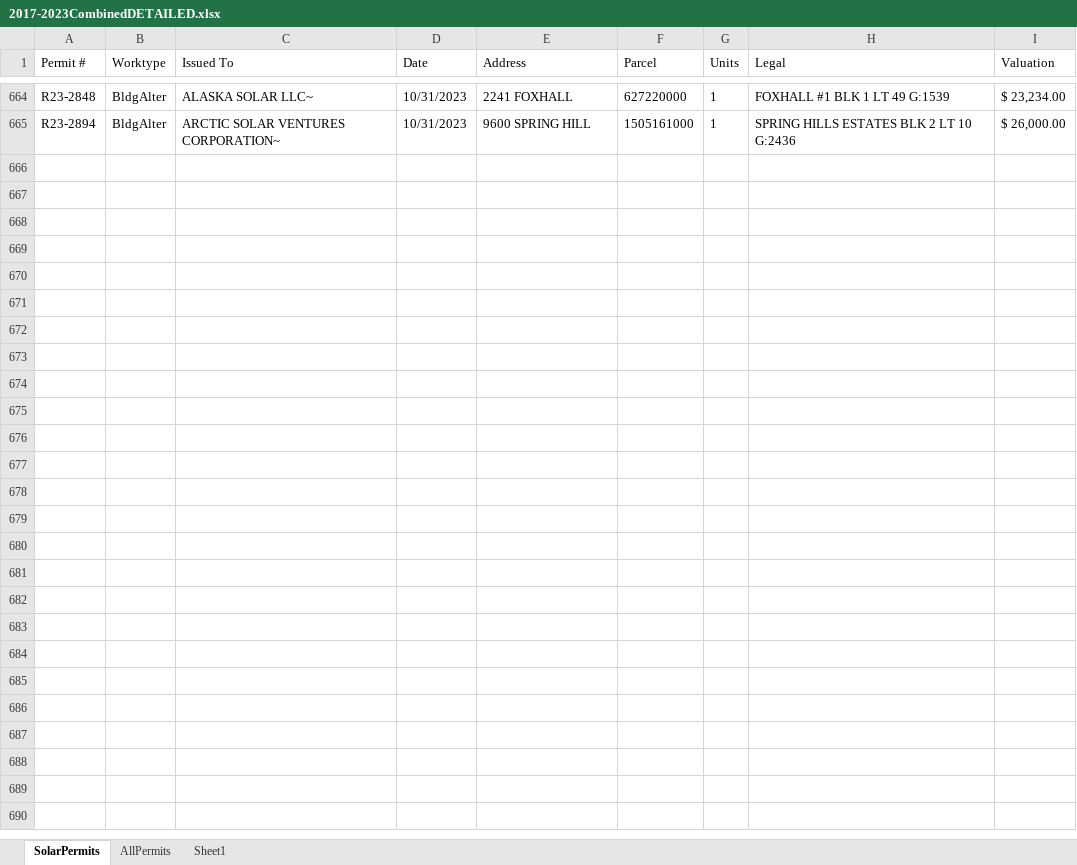
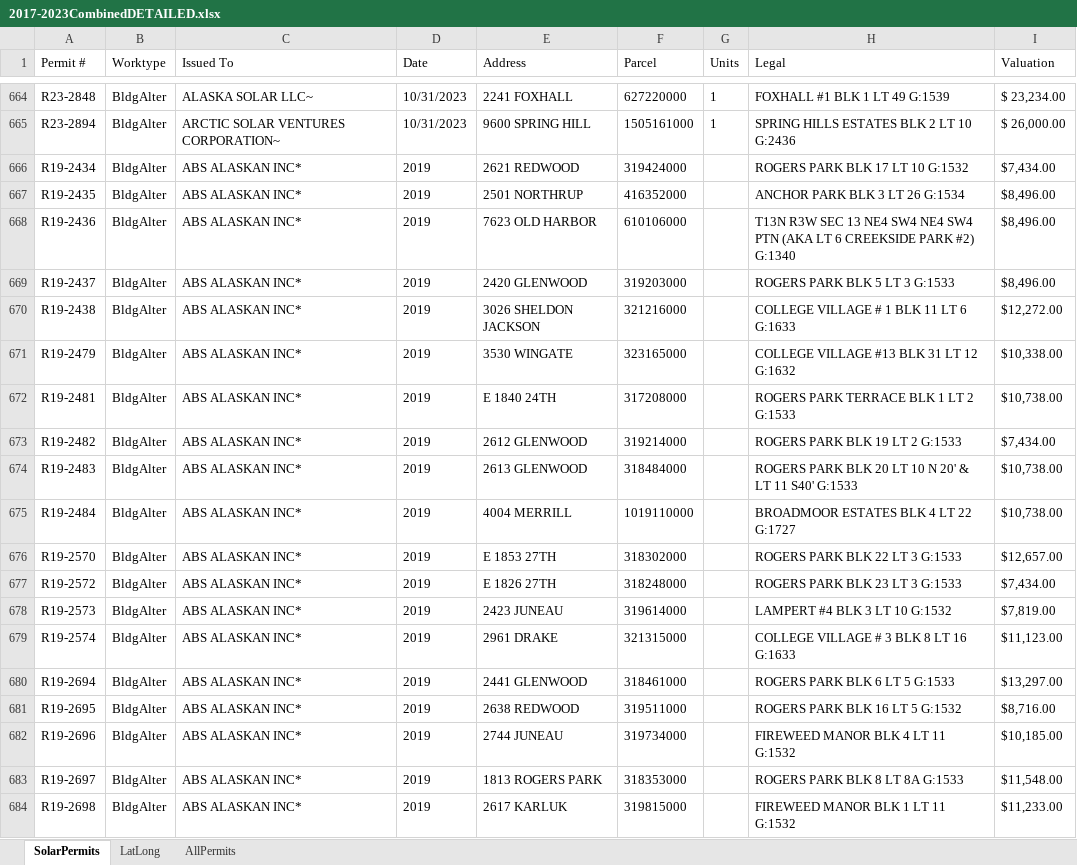
Before and after one commit to acep-uaf/sw_anchorage_solar_locations, an Excel workbook: data/2017-2023CombinedDETAILED.xlsx, sheet SolarPermits, drawn as a sheet; only a part is shown, gaps mark what is left out; values as stored, in another font and other column widths than the file's, no borders; charts and pictures not drawn; the diff covers the shown part only; the diff names each change by its address in the sheet, - before the commit and + after, or states it on an @@ line.

```diff
--- a/data/2017-2023CombinedDETAILED.xlsx (sheet SolarPermits)
+++ b/data/2017-2023CombinedDETAILED.xlsx (sheet SolarPermits)
-sheet tab: Sheet1
+sheet tab: LatLong
+row 666: R19-2434 | BldgAlter | ABS ALASKAN INC* | 2019 | 2621 REDWOOD | 319424000 |  | ROGERS PARK BLK 17 LT 10 G:1532 | $7,434.00
+row 667: R19-2435 | BldgAlter | ABS ALASKAN INC* | 2019 | 2501 NORTHRUP | 416352000 |  | ANCHOR PARK BLK 3 LT 26 G:1534 | $8,496.00
+row 668: R19-2436 | BldgAlter | ABS ALASKAN INC* | 2019 | 7623 OLD HARBOR | 610106000 |  | T13N R3W SEC 13 NE4 SW4 NE4 SW4 PTN (AKA LT 6 CREEKSIDE PARK #2) G:1340 | $8,496.00
+row 669: R19-2437 | BldgAlter | ABS ALASKAN INC* | 2019 | 2420 GLENWOOD | 319203000 |  | ROGERS PARK BLK 5 LT 3 G:1533 | $8,496.00
+row 670: R19-2438 | BldgAlter | ABS ALASKAN INC* | 2019 | 3026 SHELDON JACKSON | 321216000 |  | COLLEGE VILLAGE # 1 BLK 11 LT 6 G:1633 | $12,272.00
+row 671: R19-2479 | BldgAlter | ABS ALASKAN INC* | 2019 | 3530 WINGATE | 323165000 |  | COLLEGE VILLAGE #13 BLK 31 LT 12 G:1632 | $10,338.00
+row 672: R19-2481 | BldgAlter | ABS ALASKAN INC* | 2019 | E 1840 24TH | 317208000 |  | ROGERS PARK TERRACE BLK 1 LT 2 G:1533 | $10,738.00
+row 673: R19-2482 | BldgAlter | ABS ALASKAN INC* | 2019 | 2612 GLENWOOD | 319214000 |  | ROGERS PARK BLK 19 LT 2 G:1533 | $7,434.00
+row 674: R19-2483 | BldgAlter | ABS ALASKAN INC* | 2019 | 2613 GLENWOOD | 318484000 |  | ROGERS PARK BLK 20 LT 10 N 20' & LT 11 S40' G:1533 | $10,738.00
+row 675: R19-2484 | BldgAlter | ABS ALASKAN INC* | 2019 | 4004 MERRILL | 1019110000 |  | BROADMOOR ESTATES BLK 4 LT 22 G:1727 | $10,738.00
+row 676: R19-2570 | BldgAlter | ABS ALASKAN INC* | 2019 | E 1853 27TH | 318302000 |  | ROGERS PARK BLK 22 LT 3 G:1533 | $12,657.00
+row 677: R19-2572 | BldgAlter | ABS ALASKAN INC* | 2019 | E 1826 27TH | 318248000 |  | ROGERS PARK BLK 23 LT 3 G:1533 | $7,434.00
+row 678: R19-2573 | BldgAlter | ABS ALASKAN INC* | 2019 | 2423 JUNEAU | 319614000 |  | LAMPERT #4 BLK 3 LT 10 G:1532 | $7,819.00
+row 679: R19-2574 | BldgAlter | ABS ALASKAN INC* | 2019 | 2961 DRAKE | 321315000 |  | COLLEGE VILLAGE # 3 BLK 8 LT 16 G:1633 | $11,123.00
+row 680: R19-2694 | BldgAlter | ABS ALASKAN INC* | 2019 | 2441 GLENWOOD | 318461000 |  | ROGERS PARK BLK 6 LT 5 G:1533 | $13,297.00
+row 681: R19-2695 | BldgAlter | ABS ALASKAN INC* | 2019 | 2638 REDWOOD | 319511000 |  | ROGERS PARK BLK 16 LT 5 G:1532 | $8,716.00
+row 682: R19-2696 | BldgAlter | ABS ALASKAN INC* | 2019 | 2744 JUNEAU | 319734000 |  | FIREWEED MANOR BLK 4 LT 11 G:1532 | $10,185.00
+row 683: R19-2697 | BldgAlter | ABS ALASKAN INC* | 2019 | 1813 ROGERS PARK | 318353000 |  | ROGERS PARK BLK 8 LT 8A G:1533 | $11,548.00
+row 684: R19-2698 | BldgAlter | ABS ALASKAN INC* | 2019 | 2617 KARLUK | 319815000 |  | FIREWEED MANOR BLK 1 LT 11 G:1532 | $11,233.00
```
Also changed, not shown: 18 added rows elsewhere in this sheet, sheet AllPermits, 27 other files.
